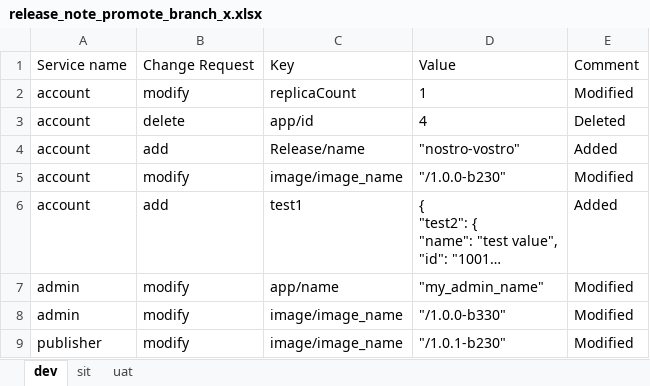
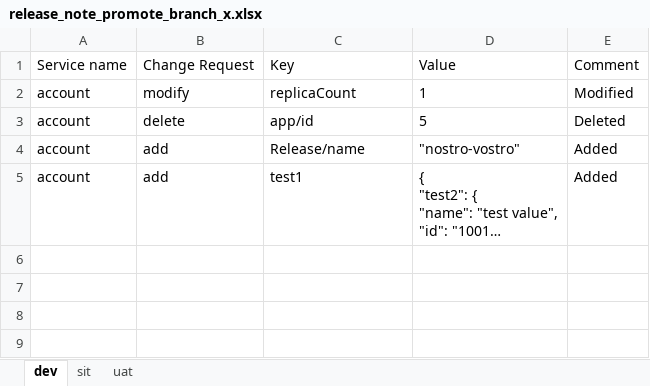
Before and after one commit to SurabhiH/cicd-poc, an Excel workbook: helm-charts/json-comparison/release_note_promote_branch_x.xlsx, sheet dev, drawn as a sheet; long unchanged cells end in …; values as stored, in another font and other column widths than the file's, no borders; the diff names each change by its address in the sheet, - before the commit and + after, or states it on an @@ line.

```diff
--- a/helm-charts/json-comparison/release_note_promote_branch_x.xlsx (sheet dev)
+++ b/helm-charts/json-comparison/release_note_promote_branch_x.xlsx (sheet dev)
-D3: 4
+D3: 5
-row 5: account | modify | image/image_name | "/1.0.0-b230" | Modified
-row 7: admin | modify | app/name | "my_admin_name" | Modified
-row 8: admin | modify | image/image_name | "/1.0.0-b330" | Modified
-row 9: publisher | modify | image/image_name | "/1.0.1-b230" | Modified
```
Also changed, not shown: sheet sit, sheet uat, 18 other files.
